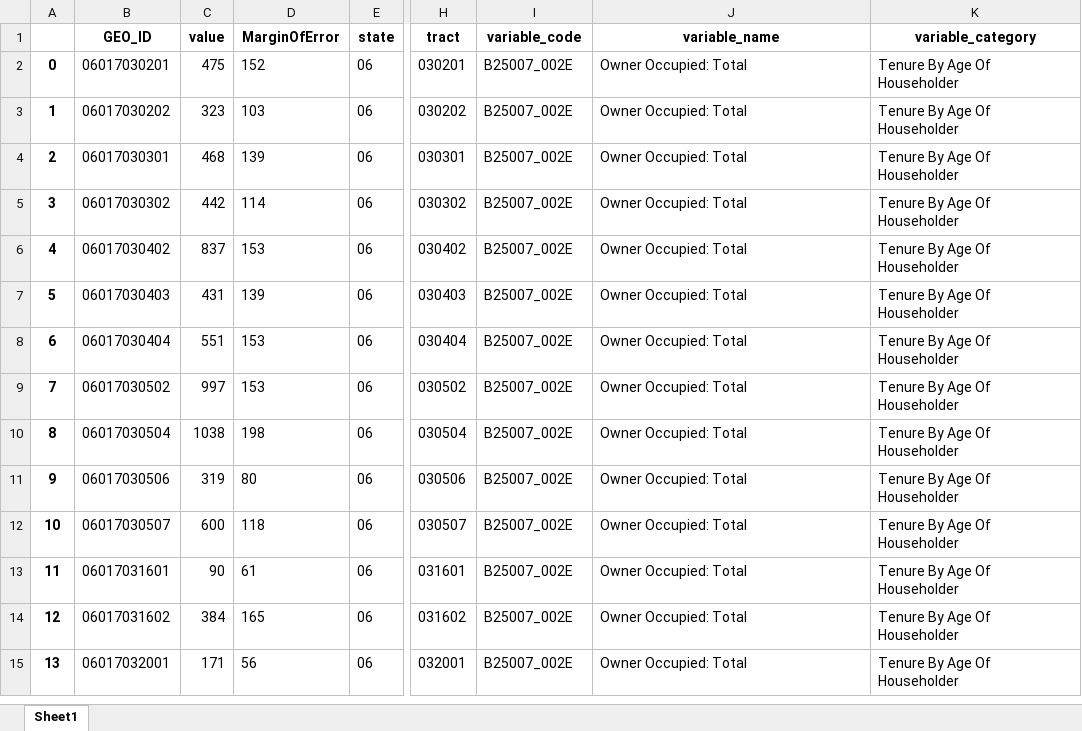
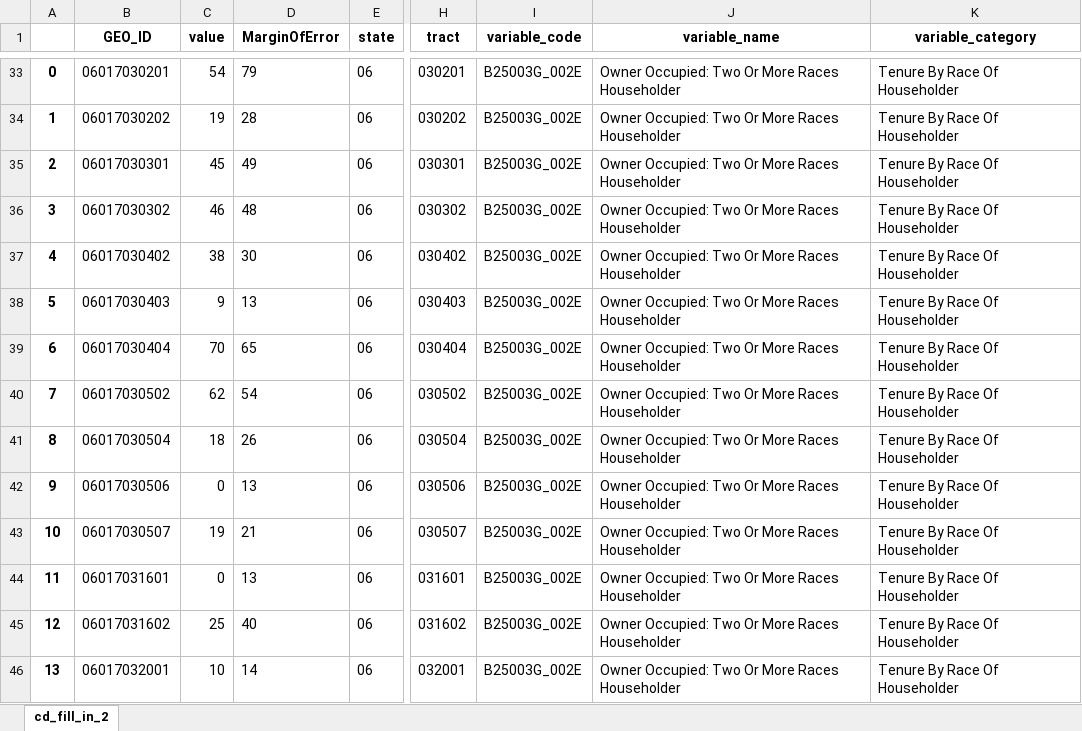
Before and after one commit to trpa-agency/Demographics, an Excel workbook: climate_dashboard_fill_in_2.xlsx, sheet cd_fill_in_2, drawn as a sheet; only a part is shown, gaps mark what is left out; values as stored, in another font and other column widths than the file's, no borders; addresses are those after the commit; the diff covers the shown part only; the diff names each change by its address in the sheet, - before the commit and + after, or states it on an @@ line.

Commit message:
Updates For Climate Resilience Dashboard

```diff
--- a/climate_dashboard_fill_in_2.xlsx (sheet cd_fill_in_2)
+++ b/climate_dashboard_fill_in_2.xlsx (sheet cd_fill_in_2)
-sheet tab: Sheet1
+sheet tab: cd_fill_in_2
-C33 (value): 475
+C33 (value): 54
-D33 (MarginOfError): 152
+D33 (MarginOfError): 79
-I33:I46 (variable_code): B25007_002E
+I33:I46 (variable_code): B25003G_002E
-J33:J46 (variable_name): Owner Occupied: Total
+J33:J46 (variable_name): Owner Occupied: Two Or More Races Householder
-K33:K46 (variable_category): Tenure By Age Of Householder
+K33:K46 (variable_category): Tenure By Race Of Householder
-C34 (value): 323
+C34 (value): 19
-D34 (MarginOfError): 103
+D34 (MarginOfError): 28
-C35 (value): 468
+C35 (value): 45
-D35 (MarginOfError): 139
+D35 (MarginOfError): 49
-C36 (value): 442
+C36 (value): 46
-D36 (MarginOfError): 114
+D36 (MarginOfError): 48
-C37 (value): 837
+C37 (value): 38
-D37 (MarginOfError): 153
+D37 (MarginOfError): 30
-C38 (value): 431
+C38 (value): 9
-D38 (MarginOfError): 139
+D38 (MarginOfError): 13
-C39 (value): 551
+C39 (value): 70
-D39 (MarginOfError): 153
+D39 (MarginOfError): 65
-C40 (value): 997
+C40 (value): 62
-D40 (MarginOfError): 153
+D40 (MarginOfError): 54
-C41 (value): 1038
+C41 (value): 18
-D41 (MarginOfError): 198
+D41 (MarginOfError): 26
-C42 (value): 319
+C42 (value): 0
-D42 (MarginOfError): 80
+D42 (MarginOfError): 13
-C43 (value): 600
+C43 (value): 19
-D43 (MarginOfError): 118
+D43 (MarginOfError): 21
-C44 (value): 90
+C44 (value): 0
-D44 (MarginOfError): 61
+D44 (MarginOfError): 13
-C45 (value): 384
+C45 (value): 25
-D45 (MarginOfError): 165
+D45 (MarginOfError): 40
-C46 (value): 171
+C46 (value): 10
-D46 (MarginOfError): 56
+D46 (MarginOfError): 14
```
Also changed, not shown: 93 added rows and 85 edited cells elsewhere in this sheet, 8 other files.
